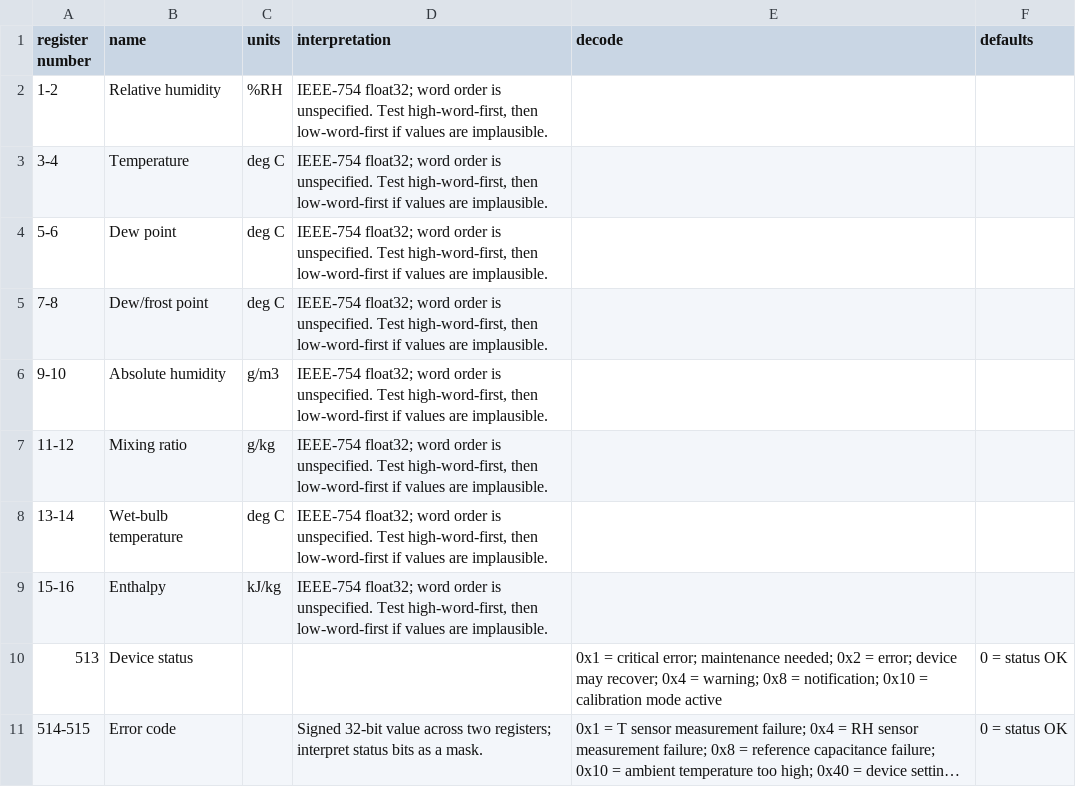
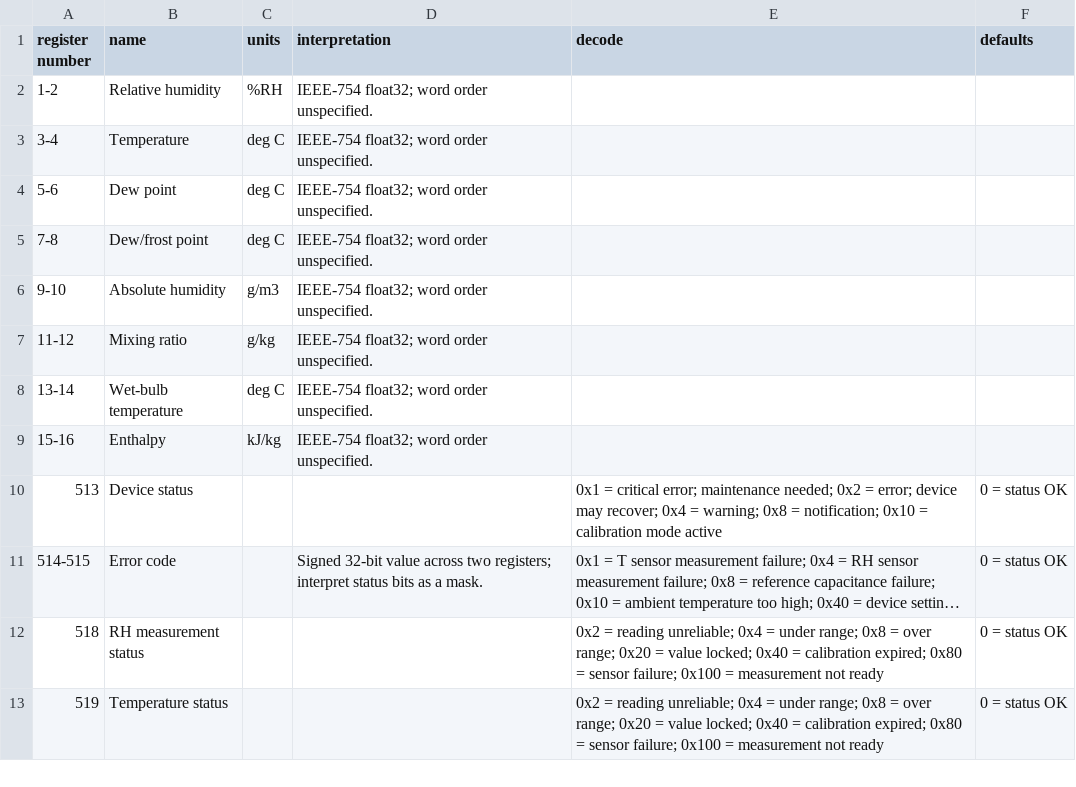
Before and after one commit to JohnnySn0w/modbus-work, a CSV file: artifacts/register-tables/vaisala-hmd65-modbus-register-table.csv, drawn as a sheet; only a part is shown; the shorter side is filled out with more unchanged rows; long unchanged cells end in ….

```diff
--- a/artifacts/register-tables/vaisala-hmd65-modbus-register-table.csv
+++ b/artifacts/register-tables/vaisala-hmd65-modbus-register-table.csv
@@ -1,10 +1,10 @@
 register number,name,units,interpretation,decode,defaults
-1-2,Relative humidity,%RH,"IEEE-754 float32; word order is unspecified. Test high-word-first, then low-word-first if values are implausible.",,
-3-4,Temperature,deg C,"IEEE-754 float32; word order is unspecified. Test high-word-first, then low-word-first if values are implausible.",,
-5-6,Dew point,deg C,"IEEE-754 float32; word order is unspecified. Test high-word-first, then low-word-first if values are implausible.",,
-7-8,Dew/frost point,deg C,"IEEE-754 float32; word order is unspecified. Test high-word-first, then low-word-first if values are implausible.",,
-9-10,Absolute humidity,g/m3,"IEEE-754 float32; word order is unspecified. Test high-word-first, then low-word-first if values are implausible.",,
-11-12,Mixing ratio,g/kg,"IEEE-754 float32; word order is unspecified. Test high-word-first, then low-word-first if values are implausible.",,
-13-14,Wet-bulb temperature,deg C,"IEEE-754 float32; word order is unspecified. Test high-word-first, then low-word-first if values are implausible.",,
-15-16,Enthalpy,kJ/kg,"IEEE-754 float32; word order is unspecified. Test high-word-first, then low-word-first if values are implausible.",,
+1-2,Relative humidity,%RH,IEEE-754 float32; word order unspecified.,,
+3-4,Temperature,deg C,IEEE-754 float32; word order unspecified.,,
+5-6,Dew point,deg C,IEEE-754 float32; word order unspecified.,,
+7-8,Dew/frost point,deg C,IEEE-754 float32; word order unspecified.,,
+9-10,Absolute humidity,g/m3,IEEE-754 float32; word order unspecified.,,
+11-12,Mixing ratio,g/kg,IEEE-754 float32; word order unspecified.,,
+13-14,Wet-bulb temperature,deg C,IEEE-754 float32; word order unspecified.,,
+15-16,Enthalpy,kJ/kg,IEEE-754 float32; word order unspecified.,,
 513,Device status,,,0x1 = critical error; maintenance needed; 0x2 = error; device may recover; 0x4 = warning; 0x8 = notification; 0x10 = calibration mode active,0 = status OK
```
Also changed, not shown: artifacts/register-tables/vaisala-dpt146-modbus-register-table.csv, artifacts/register-tables/wattnode-wnd-m1-mb-modbus-register-table.csv.
